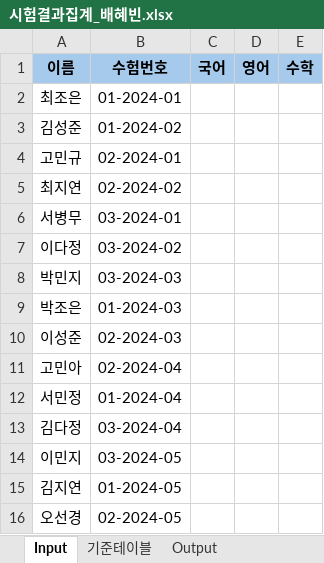
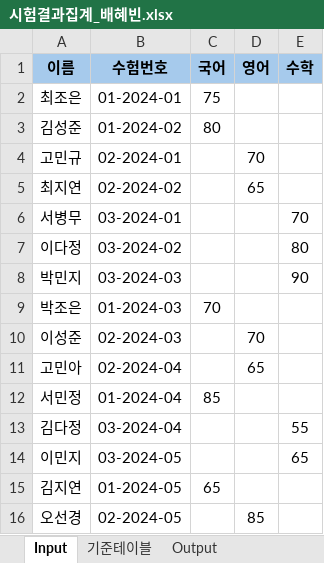
Before and after one commit to hayleeBae/RPA, an Excel workbook: 00_파일/시험결과집계_배혜빈.xlsx, sheet Input, drawn as a sheet; values as stored, in another font and other column widths than the file's, no borders; the diff names each change by its address in the sheet, - before the commit and + after, or states it on an @@ line.

```diff
--- a/00_파일/시험결과집계_배혜빈.xlsx (sheet Input)
+++ b/00_파일/시험결과집계_배혜빈.xlsx (sheet Input)
-C2 (국어): (empty)
+C2 (국어): 75
-C3 (국어): (empty)
+C3 (국어): 80
-D4 (영어): (empty)
+D4 (영어): 70
-D5 (영어): (empty)
+D5 (영어): 65
-E6 (수학): (empty)
+E6 (수학): 70
-E7 (수학): (empty)
+E7 (수학): 80
-E8 (수학): (empty)
+E8 (수학): 90
-C9 (국어): (empty)
+C9 (국어): 70
-D10 (영어): (empty)
+D10 (영어): 70
-D11 (영어): (empty)
+D11 (영어): 65
-C12 (국어): (empty)
+C12 (국어): 85
-E13 (수학): (empty)
+E13 (수학): 55
-E14 (수학): (empty)
+E14 (수학): 65
-C15 (국어): (empty)
+C15 (국어): 65
-D16 (영어): (empty)
+D16 (영어): 85
```
Also changed, not shown: sheet Output, sheet 기준테이블, 12 other files.
